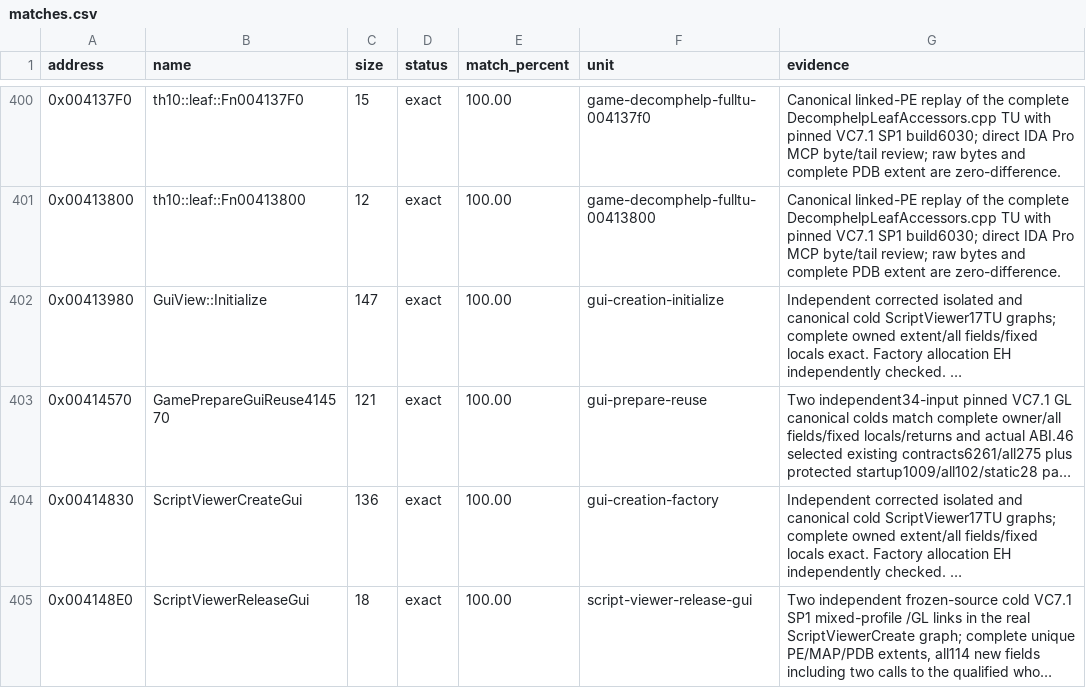
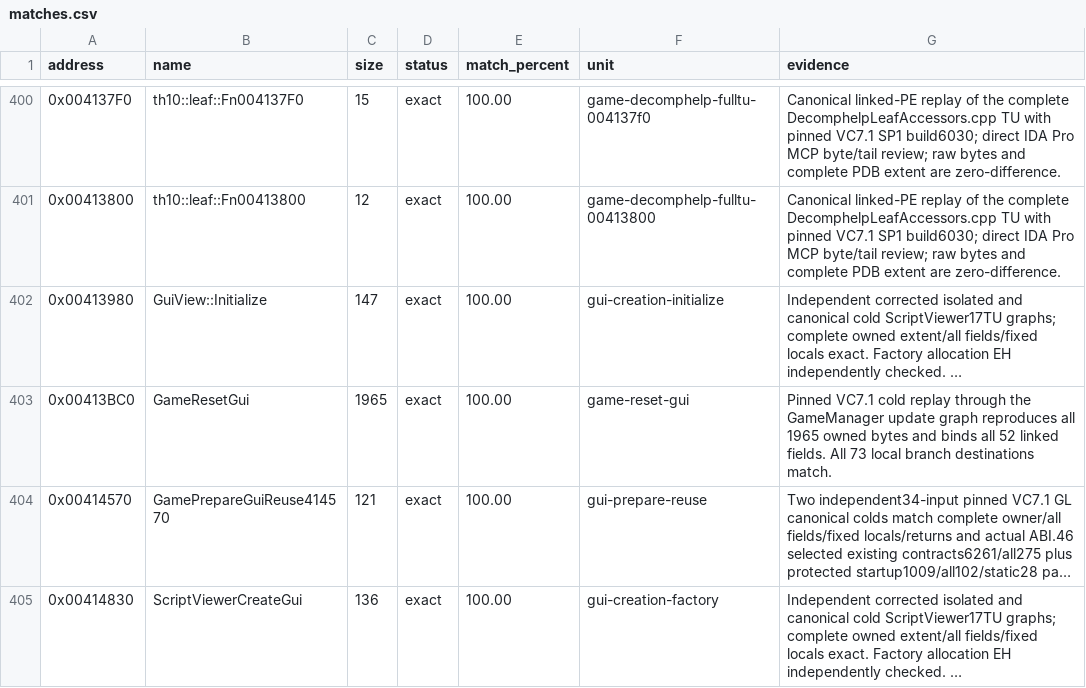
Before and after one commit to N0zoM1z0/th10, a CSV file: config/matches.csv, drawn as a sheet; only a part is shown, gaps mark what is left out; the shorter side is filled out with more unchanged rows; long unchanged cells end in …; the diff names each change by its address in the sheet, - before the commit and + after, or states it on an @@ line.

Commit message:
gpt-6.2-sol: recover the exact stage GUI reset
Co-authored-by: gensokyo-dev <342580529+gensokyo-dev@users.noreply.github.com>

```diff
--- a/config/matches.csv
+++ b/config/matches.csv
+row 403: 0x00413BC0 | GameResetGui | 1965 | exact | 100.00 | game-reset-gui | Pinned VC7.1 cold replay through the GameManager update graph reproduces all 1965 owned bytes and binds all 52 linked fields. All 73 local branch destinations match.
```
Also changed, not shown: 8 other files.
